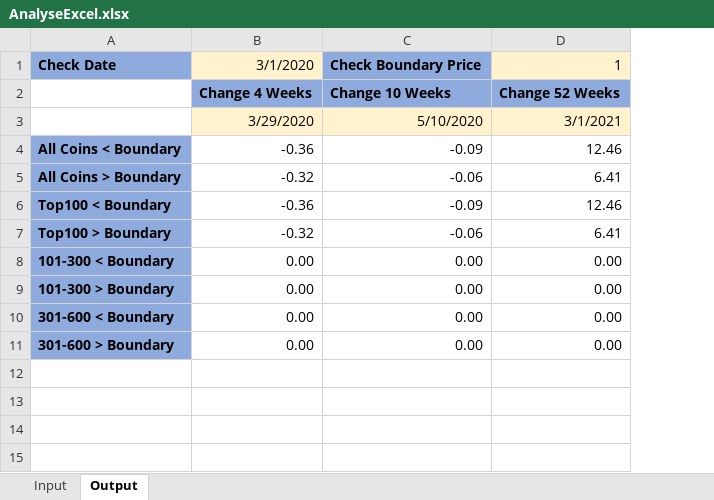
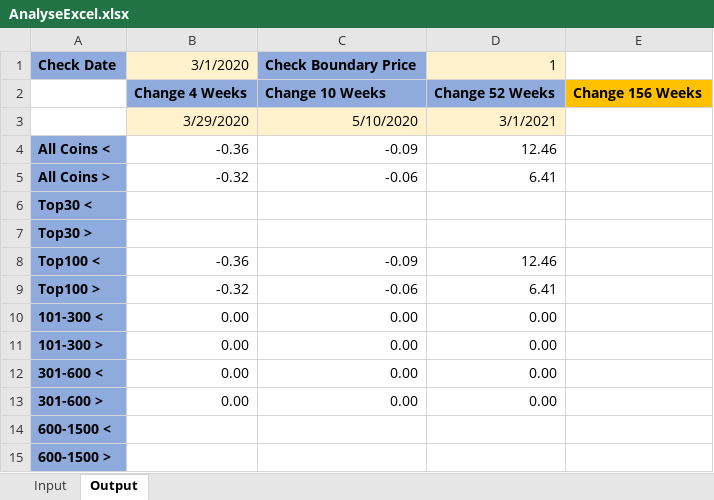
Before and after one commit to Rapid1898-code/Upwork, an Excel workbook: MichaelB/AnalyseExcel.xlsx, sheet Output, drawn as a sheet; values as stored, in another font and other column widths than the file's, no borders; removed rows and columns are numbered as before the commit, all else as after; the diff names each change by its address in the sheet, - before the commit and + after, or states it on an @@ line.

```diff
--- a/MichaelB/AnalyseExcel.xlsx (sheet Output)
+++ b/MichaelB/AnalyseExcel.xlsx (sheet Output)
-column A, rows 1-11: Check Date |  |  | All Coins < Boundary | All Coins > Boundary | Top100 < Boundary | Top100 > Boundary | 101-300 < Boundary | 101-300 > Boundary | 301-600 < Boundary | 301-600 > Boundary
+column A, rows 1-5: Check Date |  |  | All Coins < | All Coins >; rows 8-13: Top100 < | Top100 > | 101-300 < | 101-300 > | 301-600 < | 301-600 >
+column E, row 2: Change 156 Weeks
+row 6: Top30 <
+row 7: Top30 >
+row 14: 600-1500 <
+row 15: 600-1500 >
```
Also changed, not shown: 1 other file.
